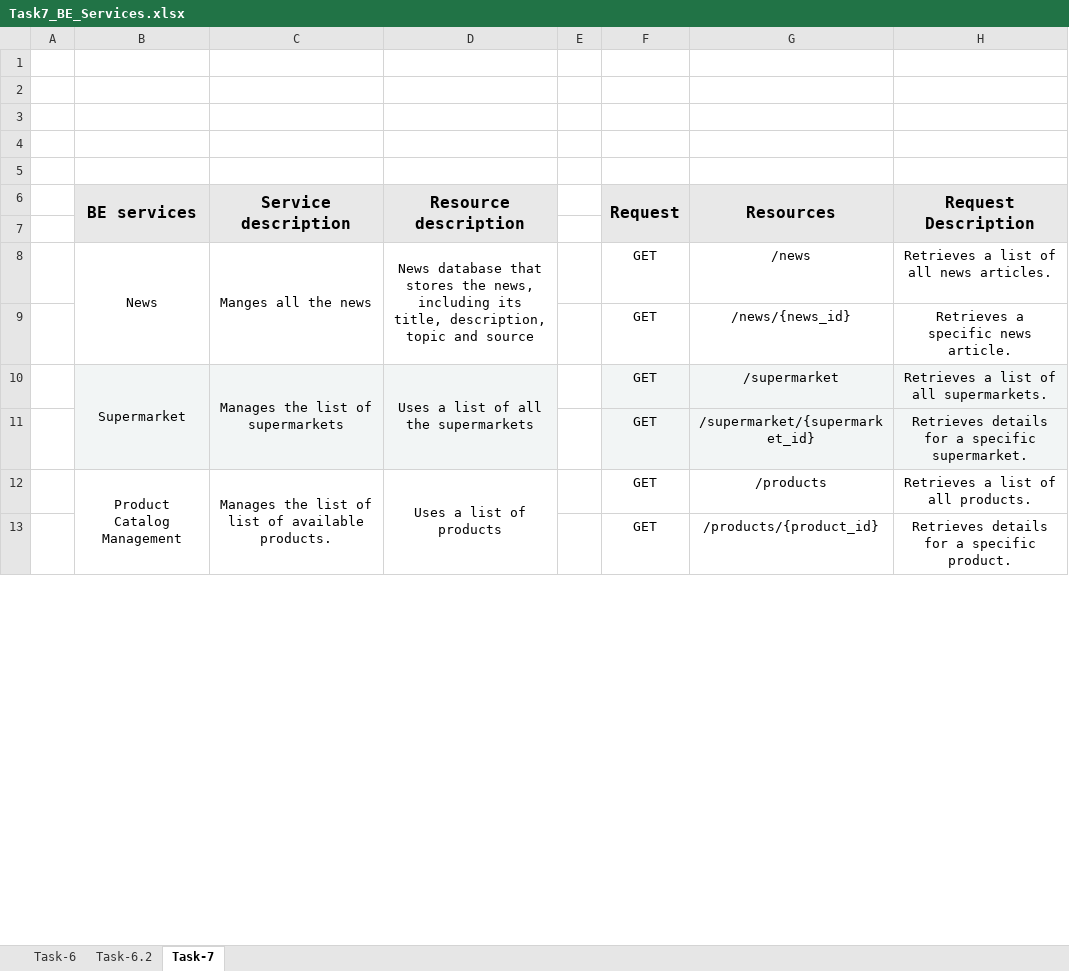
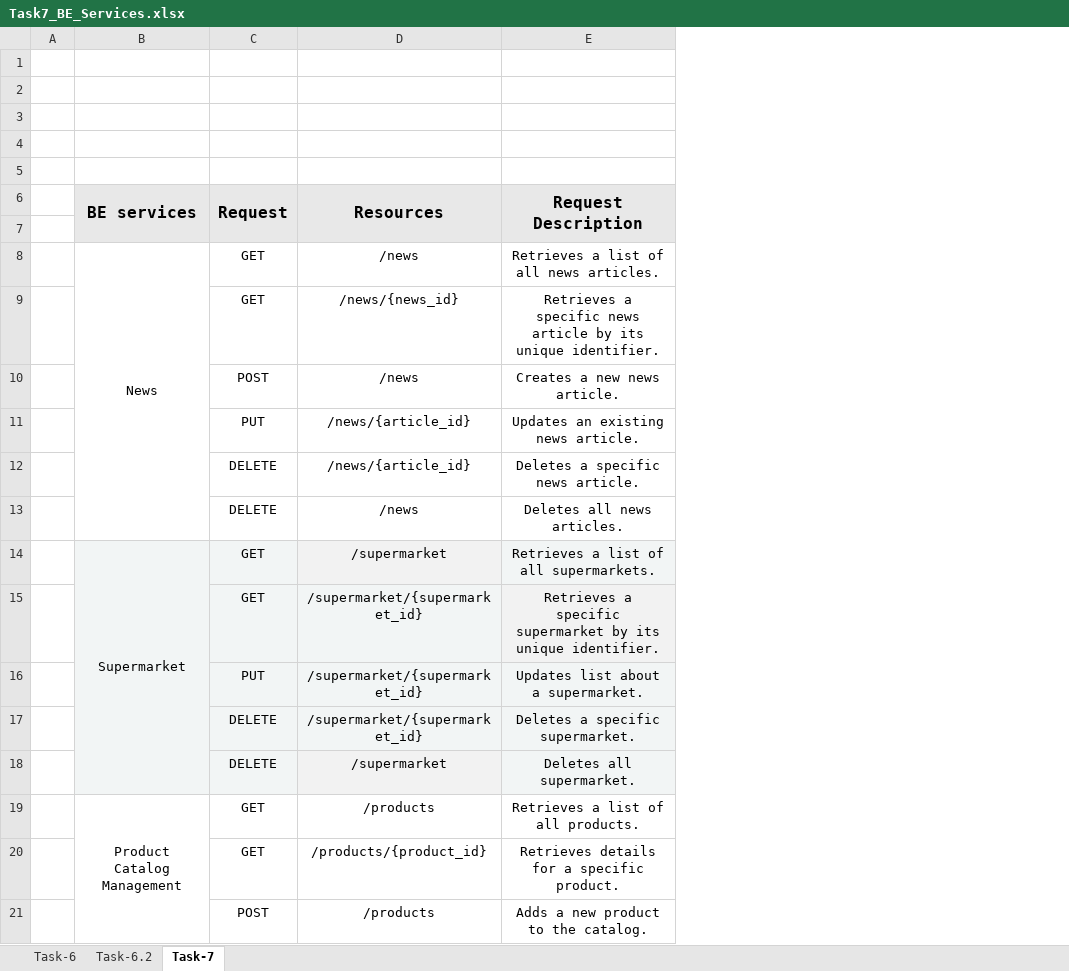
Before and after one commit to tildtr/aw-project, an Excel workbook: project-task-7/Task7_BE_Services.xlsx, sheet Task-7, drawn as a sheet; only a part is shown; values as stored, in another font and other column widths than the file's, no borders; removed rows and columns are numbered as before the commit, all else as after; the diff covers the shown part only; the diff names each change by its address in the sheet, - before the commit and + after, or states it on an @@ line.

Commit message:
Add files via upload
changes in the task 7 file

```diff
--- a/project-task-7/Task7_BE_Services.xlsx (sheet Task-7)
+++ b/project-task-7/Task7_BE_Services.xlsx (sheet Task-7)
-column C (Service description), rows 8-12: Manges all the news |  | Manages the list of supermarkets |  | Manages the list of list of available products.
-column D (Resource description), rows 8-12: News database that stores the news, including its title, description, topic and source |  | Uses a list of all the supermarkets |  | Uses a list of products
-column E, empty
-E9 (Request Description): …specific news article.
+E9 (Request Description): …specific news article by its unique identifier.
+row 10:  |  | POST | /news | Creates a new news article.
+row 11:  |  | PUT | /news/{article_id} | Updates an existing news article.
+row 12:  |  | DELETE | /news/{article_id} | Deletes a specific news article.
+row 13:  |  | DELETE | /news | Deletes all news articles.
-E15 (Request Description): Retrieves details for a specific supermarket.
+E15 (Request Description): Retrieves a specific supermarket by its unique identifier.
+row 16:  |  | PUT | /supermarket/{supermarket_id} | Updates list about a supermarket.
+row 17:  |  | DELETE | /supermarket/{supermarket_id} | Deletes a specific supermarket.
+row 18:  |  | DELETE | /supermarket | Deletes all supermarket.
+row 21:  |  | POST | /products | Adds a new product to the catalog.
```
Also changed, not shown: 27 added rows, 5 removed rows, 17 edited cells and cell formats elsewhere in this sheet.
